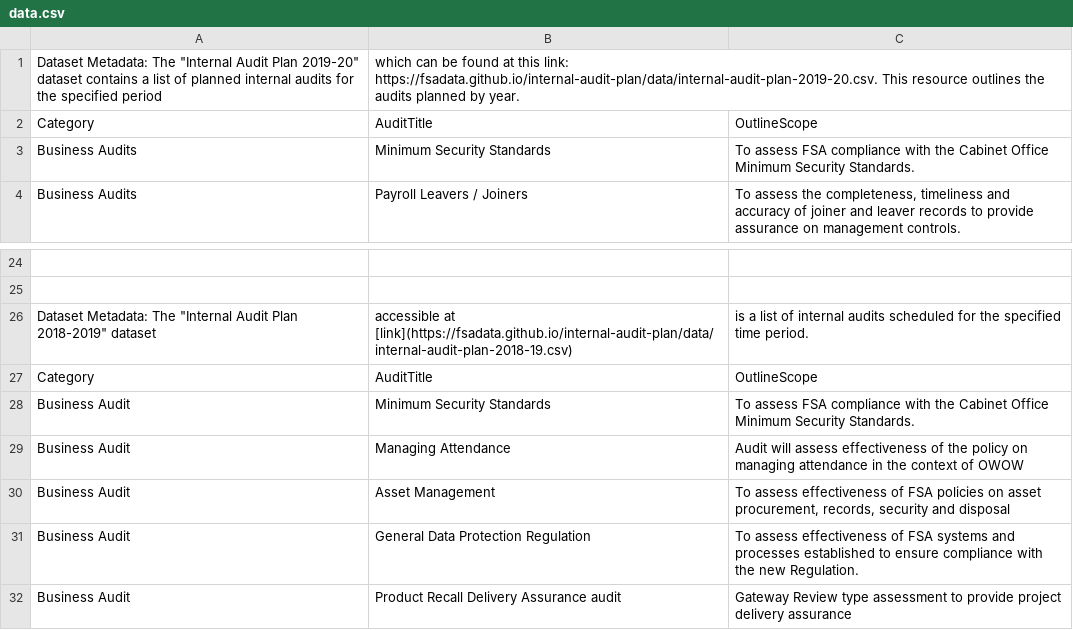
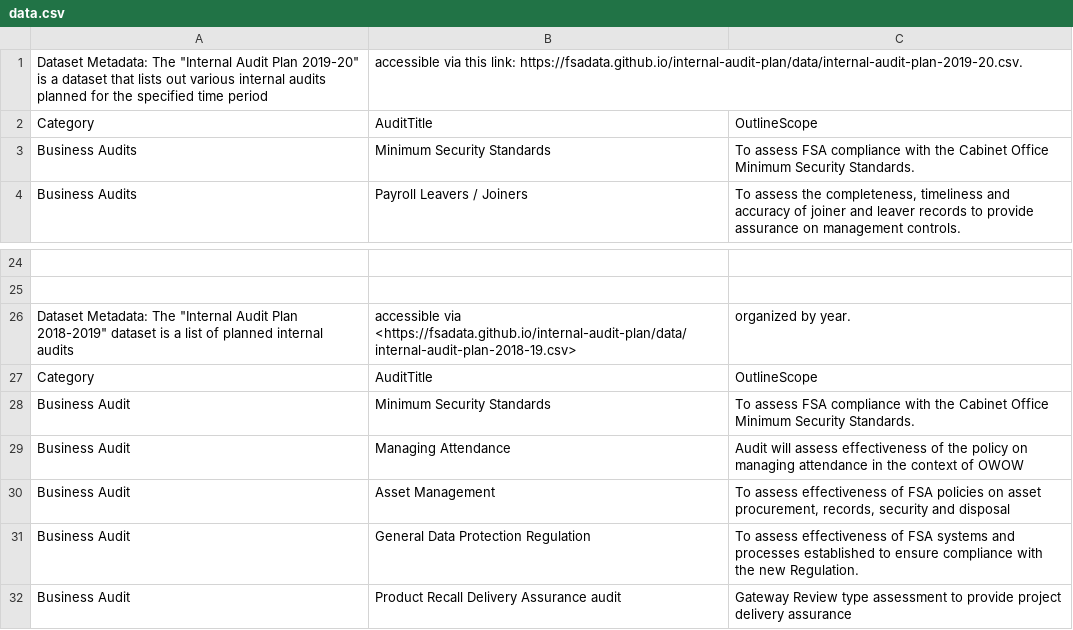
Before and after one commit to lalisalala/datasetdiscovery, a CSV file: data.csv, drawn as a sheet; only a part is shown, gaps mark what is left out; removed rows and columns are numbered as before the commit, all else as after; the diff names each change by its address in the sheet, - before the commit and + after, or states it on an @@ line.

```diff
--- a/data.csv
+++ b/data.csv
-A1: …Plan 2019-20" dataset contains a list of planned internal audits for the specified period
+A1: …Plan 2019-20" is a dataset that lists out various internal audits planned for the specified time period
-B1: which can be found at this link: https://fsadata.github.io/internal-audit-plan/data/internal-audit-plan-2019-20.csv. This resource outlines the audits planned by year.
+B1: accessible via this link: https://fsadata.github.io/internal-audit-plan/data/internal-audit-plan-2019-20.csv.
-row 26: Dataset Metadata: The "Internal Audit Plan 2018-2019" dataset | accessible at [link](https://fsadata.github.io/internal-audit-plan/data/internal-audit-plan-2018-19.csv) | is a list of internal audits scheduled for the specified time period.
+row 26: Dataset Metadata: The "Internal Audit Plan 2018-2019" dataset is a list of planned internal audits | accessible via <https://fsadata.github.io/internal-audit-plan/data/internal-audit-plan-2018-19.csv> | organized by year.
```
Also changed, not shown: 9 other files.
